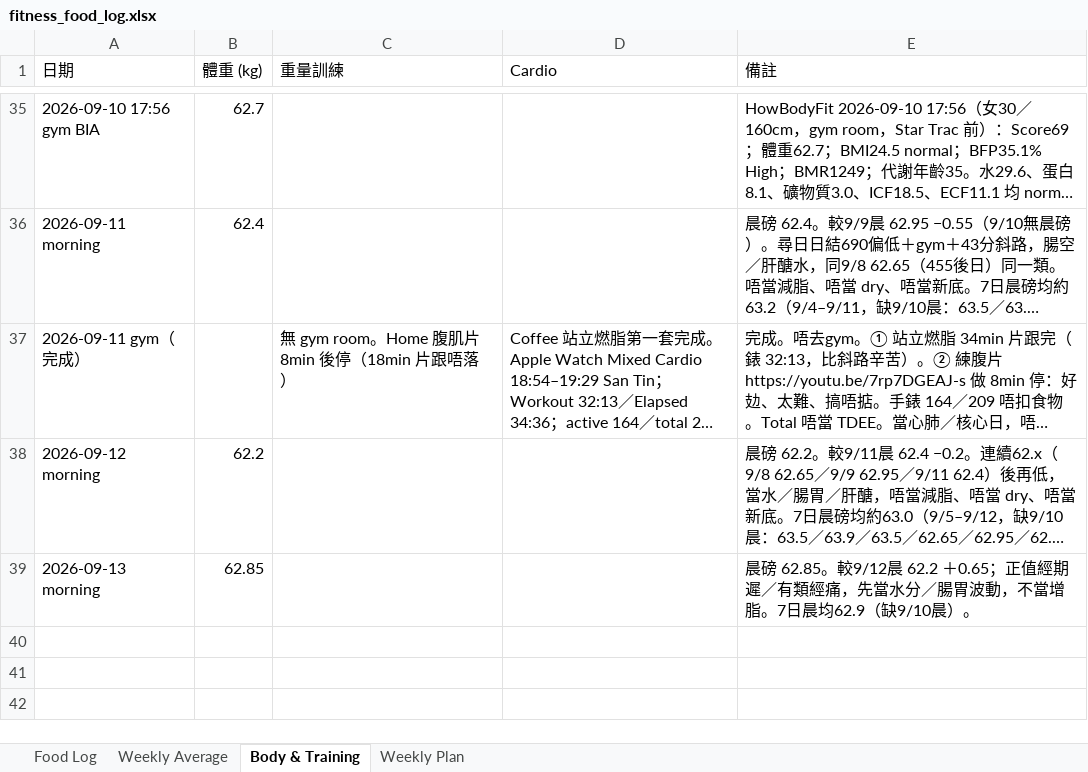
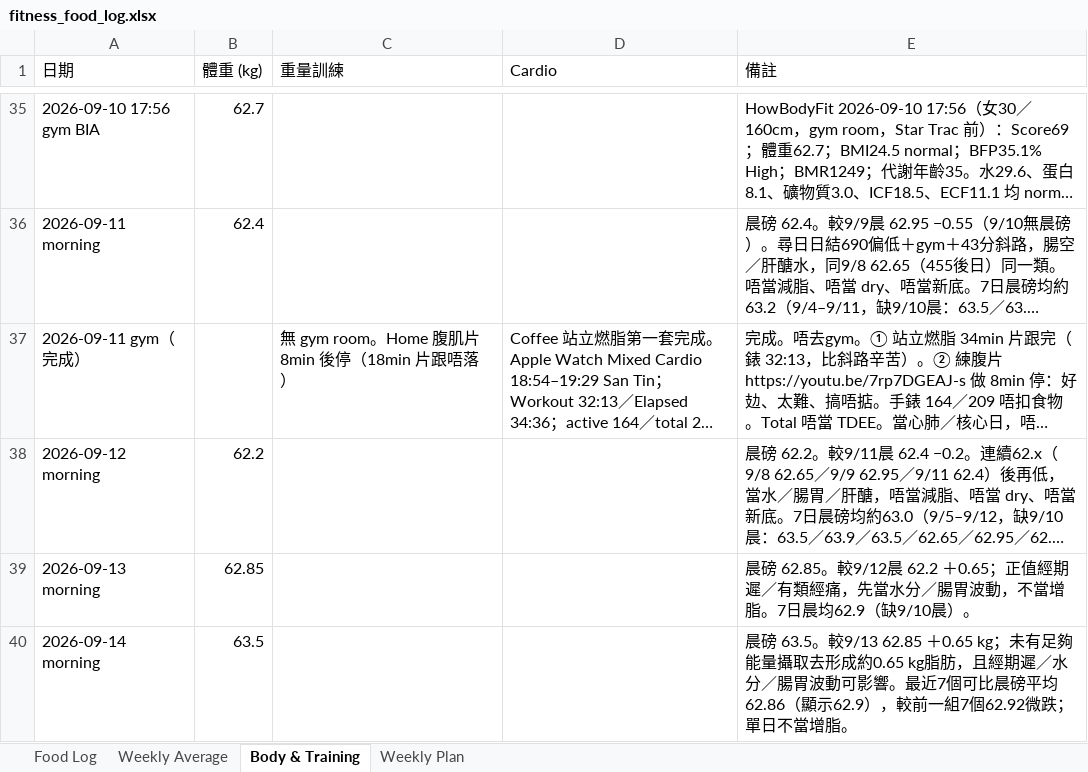
Before and after one commit to buzz-knittinpix/melodycheng622-cmyk.github.io, an Excel workbook: data/fitness_food_log.xlsx, sheet Body & Training, drawn as a sheet; only a part is shown, gaps mark what is left out; long unchanged cells end in …; values as stored, in another font and other column widths than the file's, no borders; the diff names each change by its address in the sheet, - before the commit and + after, or states it on an @@ line.

Commit message:
Log 2026-09-14 morning weight

```diff
--- a/data/fitness_food_log.xlsx (sheet Body & Training)
+++ b/data/fitness_food_log.xlsx (sheet Body & Training)
+row 40: 2026-09-14 morning | 63.5 |  |  | 晨磅 63.5。較9/13 62.85 ＋0.65 kg；未有足夠能量攝取去形成約0.65 kg脂肪，且經期遲／水分／腸胃波動可影響。最近7個可比晨磅平均62.86（顯示62.9），較前一組7個62.92微跌；單日不當增脂。
```
Also changed, not shown: 1 other file.
